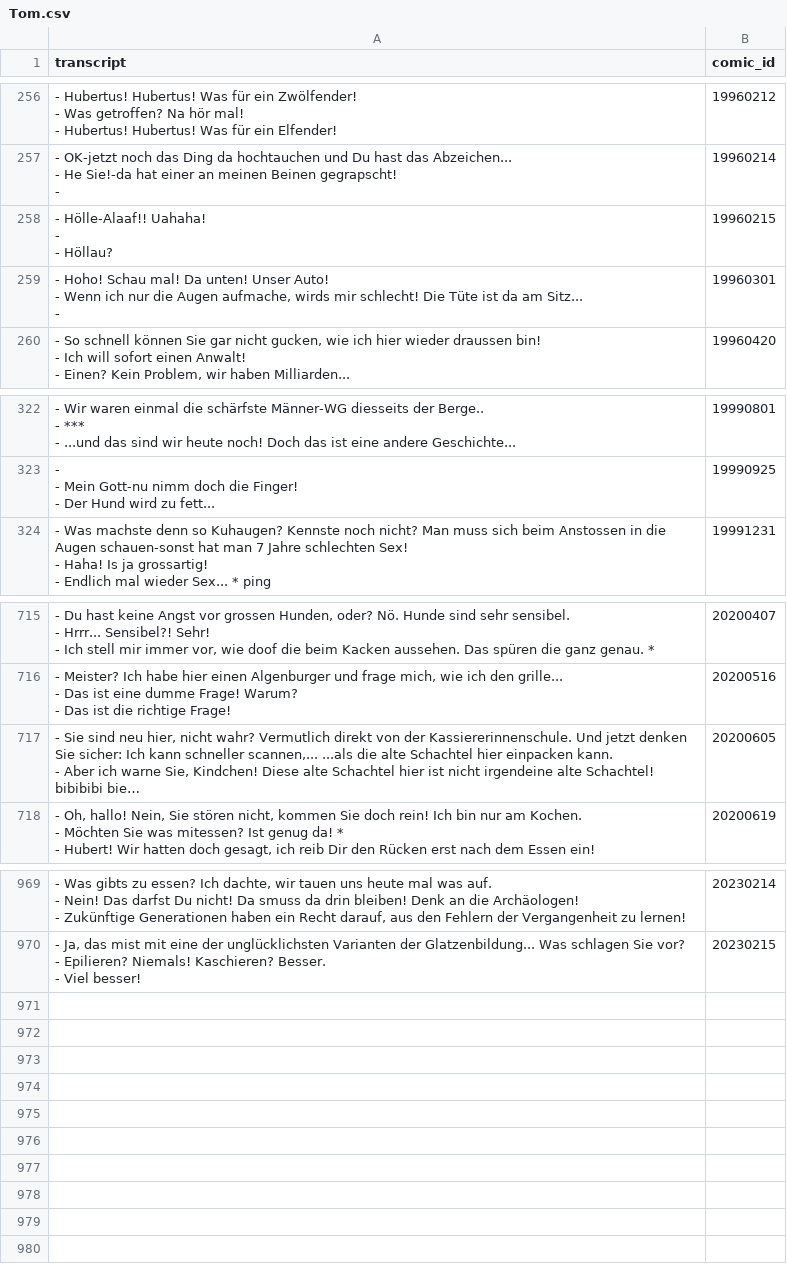
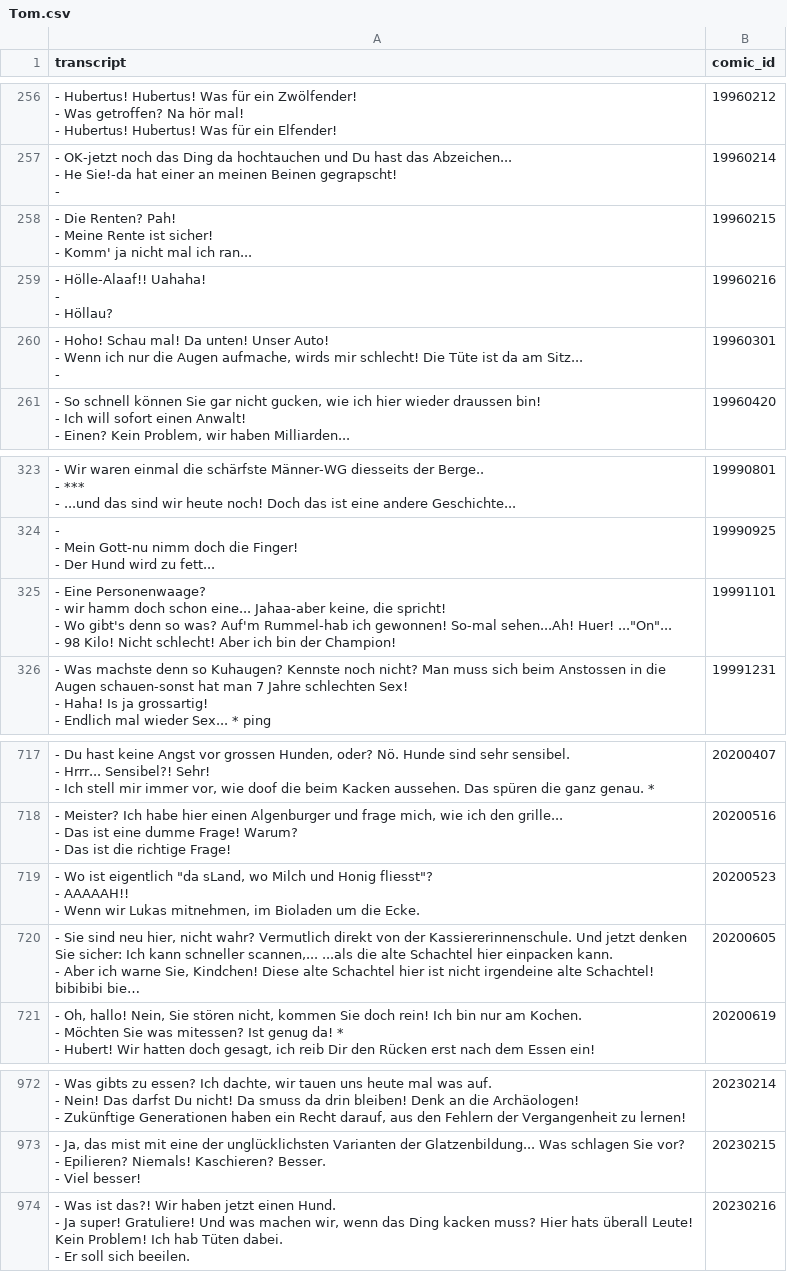
Before and after one commit to Dobby233Liu/garfield.csv, a CSV file: Tom.csv, drawn as a sheet; only a part is shown, gaps mark what is left out; long unchanged cells end in …; addresses are those after the commit; ↵ is a line break in a cell; the diff names each change by its address in the sheet, - before the commit and + after, or states it on an @@ line.

```diff
--- a/Tom.csv
+++ b/Tom.csv
+row 258: - Die Renten? Pah! ↵ - Meine Rente ist sicher! ↵ - Komm' ja nicht mal ich ran... | 19960215
-B259 (comic_id): 19960215
+B259 (comic_id): 19960216
+row 325: - Eine Personenwaage? ↵ - wir hamm doch schon eine... Jahaa-aber keine, die spricht! ↵ - Wo gibt's denn so was? Auf'm Rummel-hab ich gewonnen! So-mal sehen...Ah! Huer! ..."On"... ↵ - 98 Kilo! Nicht schlecht! Aber ich bin der Champion! | 19991101
+row 719: - Wo ist eigentlich "da sLand, wo Milch und Honig fliesst"? ↵ - AAAAAH!! ↵ - Wenn wir Lukas mitnehmen, im Bioladen um die Ecke. | 20200523
+row 974: - Was ist das?! Wir haben jetzt einen Hund. ↵ - Ja super! Gratuliere! Und was machen wir, wenn das Ding kacken muss? Hier hats überall Leute! Kein Problem! Ich hab Tüten dabei. ↵ - Er soll sich beeilen. | 20230216
```
Also changed, not shown: 14 other files.
